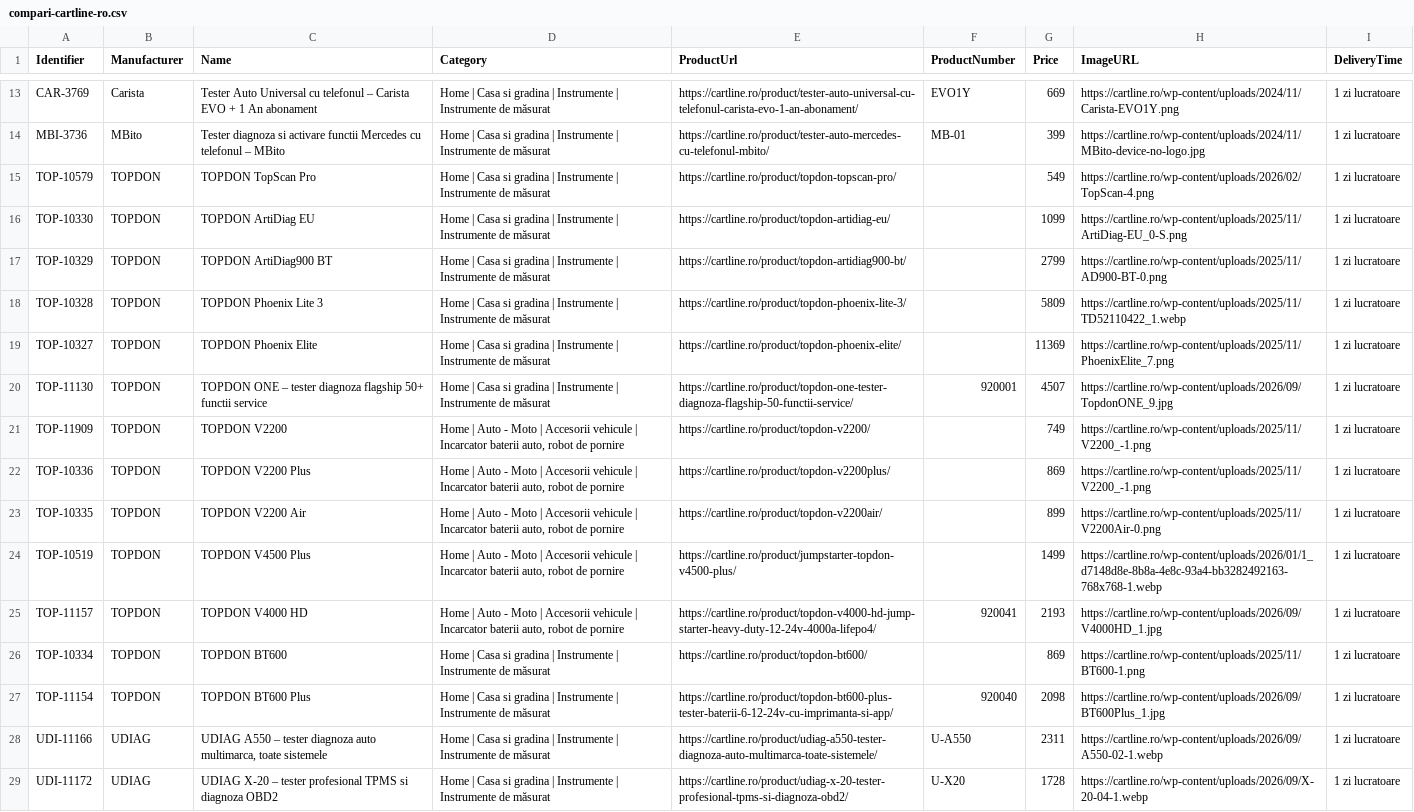
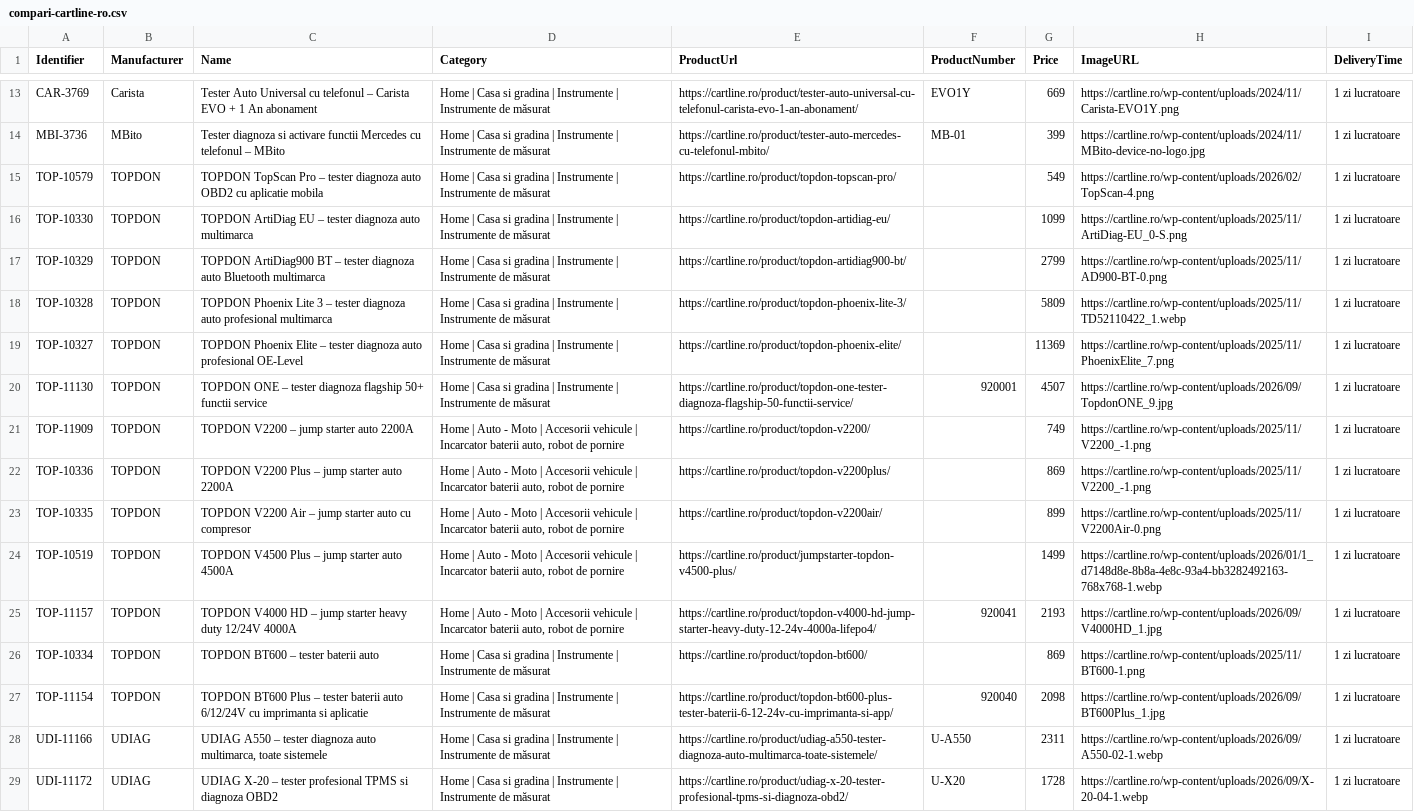
Before and after one commit to CartlineAI/cartline-rag, a CSV file: public-feeds/compari-cartline-ro.csv, drawn as a sheet; only a part is shown, gaps mark what is left out; the diff names each change by its address in the sheet, - before the commit and + after, or states it on an @@ line.

Commit message:
Improve Compari feed product names for category processing

```diff
--- a/public-feeds/compari-cartline-ro.csv
+++ b/public-feeds/compari-cartline-ro.csv
-C15 (Name): TOPDON TopScan Pro
+C15 (Name): TOPDON TopScan Pro – tester diagnoza auto OBD2 cu aplicatie mobila
-C16 (Name): TOPDON ArtiDiag EU
+C16 (Name): TOPDON ArtiDiag EU – tester diagnoza auto multimarca
-C17 (Name): TOPDON ArtiDiag900 BT
+C17 (Name): TOPDON ArtiDiag900 BT – tester diagnoza auto Bluetooth multimarca
-C18 (Name): TOPDON Phoenix Lite 3
+C18 (Name): TOPDON Phoenix Lite 3 – tester diagnoza auto profesional multimarca
-C19 (Name): TOPDON Phoenix Elite
+C19 (Name): TOPDON Phoenix Elite – tester diagnoza auto profesional OE-Level
-C21 (Name): TOPDON V2200
+C21 (Name): TOPDON V2200 – jump starter auto 2200A
-C22 (Name): TOPDON V2200 Plus
+C22 (Name): TOPDON V2200 Plus – jump starter auto 2200A
-C23 (Name): TOPDON V2200 Air
+C23 (Name): TOPDON V2200 Air – jump starter auto cu compresor
-C24 (Name): TOPDON V4500 Plus
+C24 (Name): TOPDON V4500 Plus – jump starter auto 4500A
-C25 (Name): TOPDON V4000 HD
+C25 (Name): TOPDON V4000 HD – jump starter heavy duty 12/24V 4000A
-C26 (Name): TOPDON BT600
+C26 (Name): TOPDON BT600 – tester baterii auto
-C27 (Name): …BT600 Plus
+C27 (Name): …BT600 Plus – tester baterii auto 6/12/24V cu imprimanta si aplicatie
```
